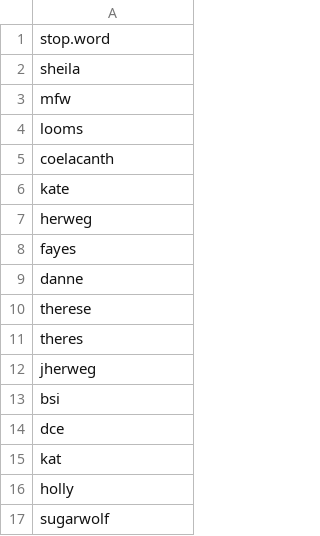
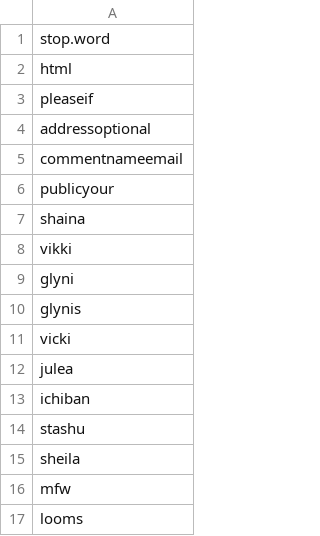
Before and after one commit to bfrickert/WFMU_playlists, a TSV file: data/stop.words.tsv, drawn as a sheet; only a part is shown; the shorter side is filled out with more unchanged rows; the diff names each change by its address in the sheet, - before the commit and + after, or states it on an @@ line.

Commit message:
scale of word cloud words altered and JM in the AM added

```diff
--- a/data/stop.words.tsv
+++ b/data/stop.words.tsv
+row 2: html
+row 3: pleaseif
+row 4: addressoptional
+row 5: commentnameemail
+row 6: publicyour
+row 7: shaina
+row 8: vikki
+row 9: glyni
+row 10: glynis
+row 11: vicki
+row 12: julea
+row 13: ichiban
+row 14: stashu
```
Also changed, not shown: 2 other files.
